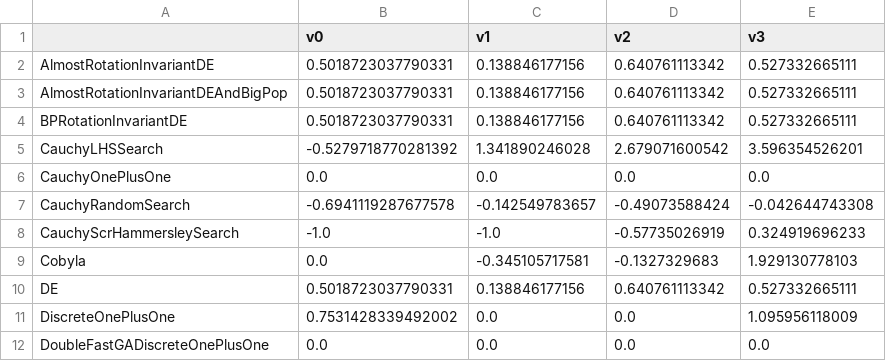
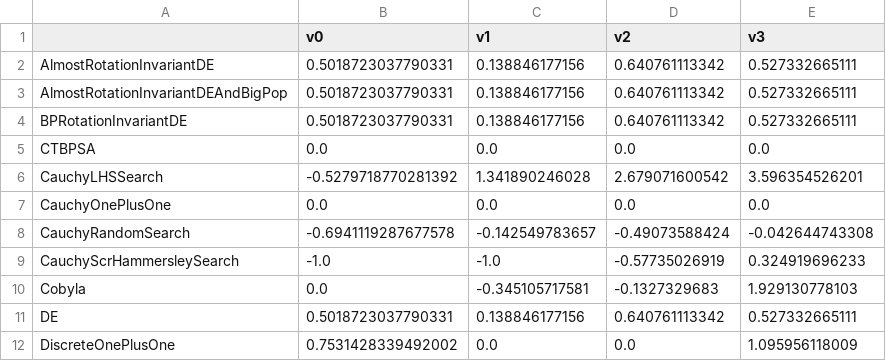
Before and after one commit to facebookresearch/nevergrad, a CSV file: nevergrad/optimization/recorded_recommendations.csv, drawn as a sheet; only a part is shown; the shorter side is filled out with more unchanged rows; the diff names each change by its address in the sheet, - before the commit and + after, or states it on an @@ line.

```diff
--- a/nevergrad/optimization/recorded_recommendations.csv
+++ b/nevergrad/optimization/recorded_recommendations.csv
+row 5: CTBPSA | 0.0 | 0.0 | 0.0 | 0.0
```
Also changed, not shown: 3 other files.
